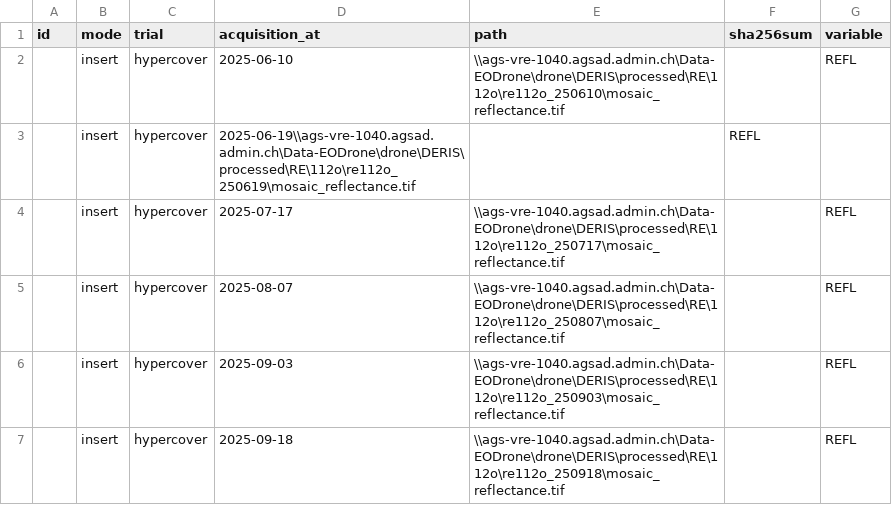
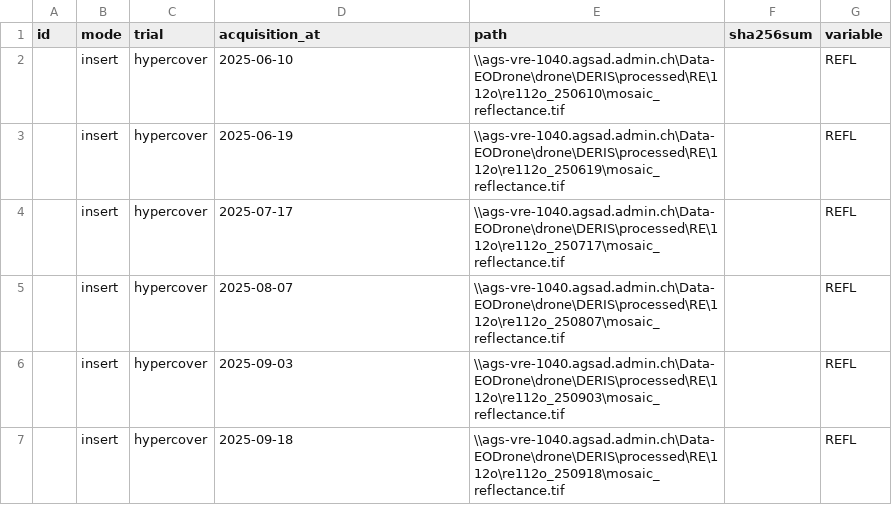
Before and after one commit to EOA-team/035_phenobase, a CSV file: seeds/hypercover/03_assignement/04_orthomosaic.csv, drawn as a sheet; removed rows and columns are numbered as before the commit, all else as after; the diff names each change by its address in the sheet, - before the commit and + after, or states it on an @@ line.

```diff
--- a/seeds/hypercover/03_assignement/04_orthomosaic.csv
+++ b/seeds/hypercover/03_assignement/04_orthomosaic.csv
-row 3:  | insert | hypercover | 2025-06-19\\ags-vre-1040.agsad.admin.ch\Data-EODrone\drone\DERIS\processed\RE\112o\re112o_250619\mosaic_reflectance.tif |  | REFL
+row 3:  | insert | hypercover | 2025-06-19 | \\ags-vre-1040.agsad.admin.ch\Data-EODrone\drone\DERIS\processed\RE\112o\re112o_250619\mosaic_reflectance.tif |  | REFL
```
Also changed, not shown: seeds/hypercover/00_definitons/01_units.csv, seeds/hypercover/00_definitons/02_variable.csv, 3 other files.
